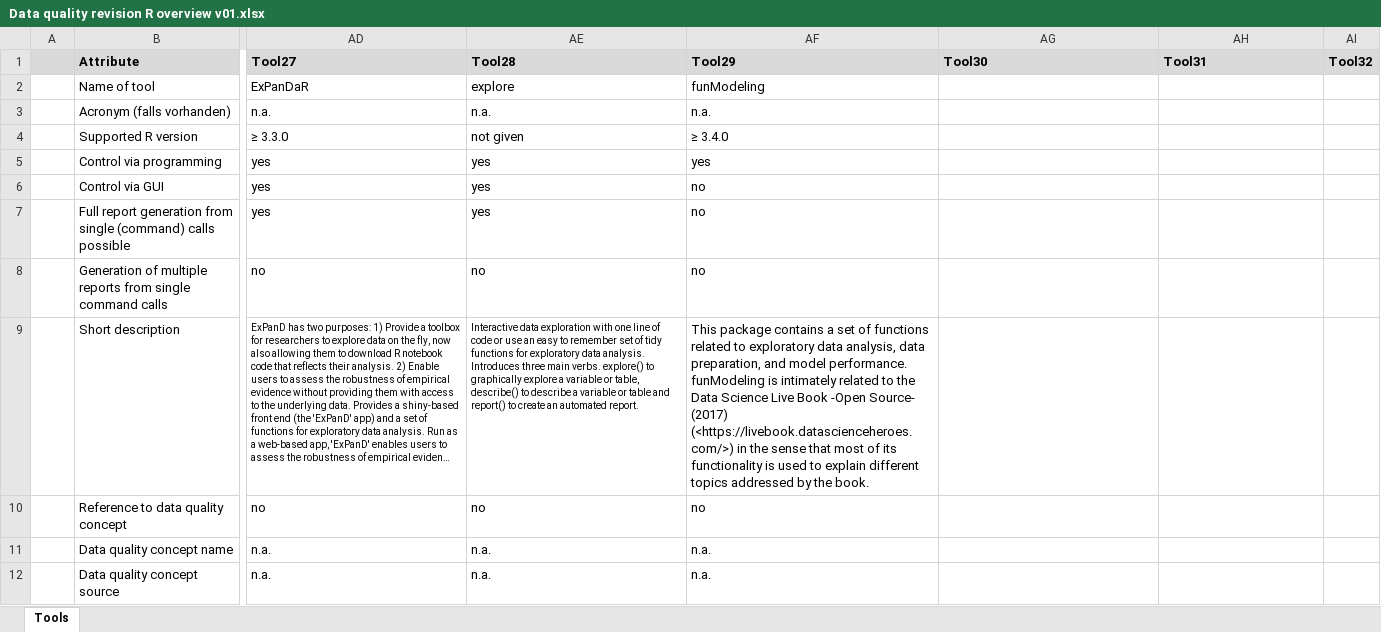
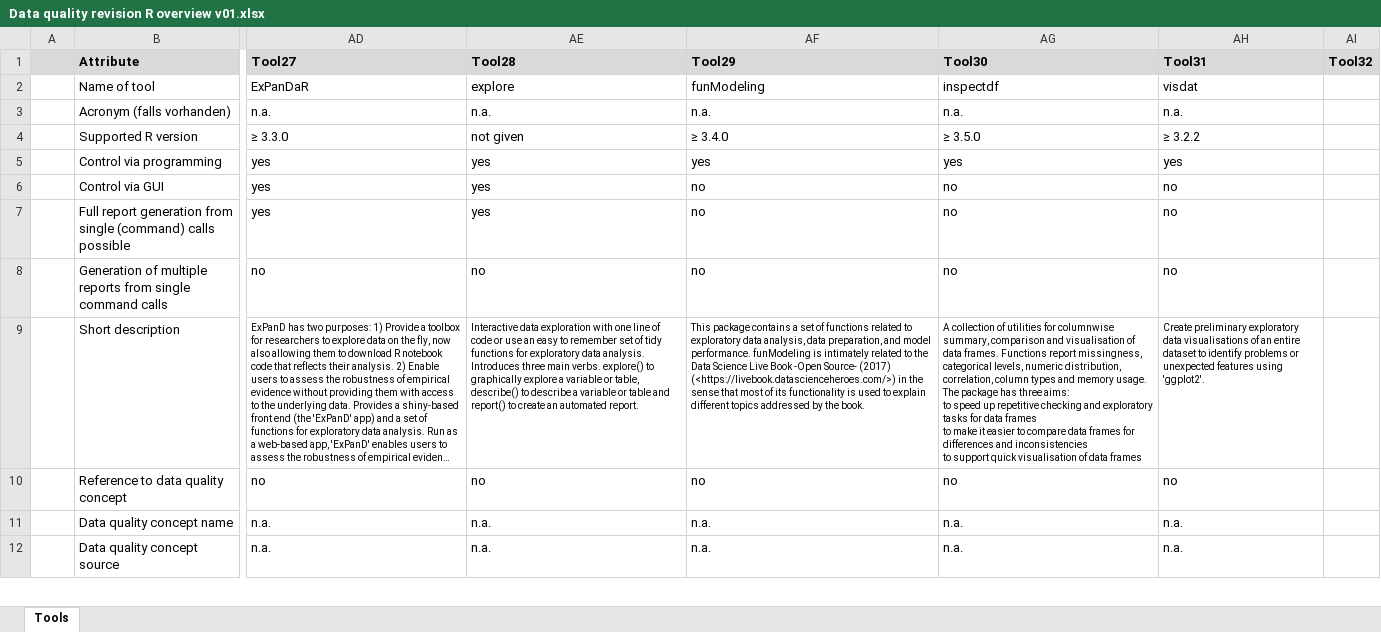
Before and after one commit to JoanyMarino/RPackages4DQA, an Excel workbook: Data quality revision R overview v01.xlsx, sheet Tools, drawn as a sheet; only a part is shown, gaps mark what is left out; long unchanged cells end in …; values as stored, in another font and other column widths than the file's, no borders; ↵ is a line break in a cell; the diff covers the shown part only; the diff names each change by its address in the sheet, - before the commit and + after, or states it on an @@ line.

Commit message:
add inspectdf + visdat

```diff
--- a/Data quality revision R overview v01.xlsx (sheet Tools)
+++ b/Data quality revision R overview v01.xlsx (sheet Tools)
-AG2 (Tool30): (empty)
+AG2 (Tool30): inspectdf
-AH2 (Tool31): (empty)
+AH2 (Tool31): visdat
-AG3 (Tool30): (empty)
+AG3 (Tool30): n.a.
-AH3 (Tool31): (empty)
+AH3 (Tool31): n.a.
-AG4 (Tool30): (empty)
+AG4 (Tool30): ≥ 3.5.0
-AH4 (Tool31): (empty)
+AH4 (Tool31): ≥ 3.2.2
-AG5 (Tool30): (empty)
+AG5 (Tool30): yes
-AH5 (Tool31): (empty)
+AH5 (Tool31): yes
-AG6:AG8 (Tool30): (empty)
+AG6:AG8 (Tool30): no
-AH6:AH8 (Tool31): (empty)
+AH6:AH8 (Tool31): no
@@ AF9 text size: smaller @@
-AG9 (Tool30): (empty)
+AG9 (Tool30): A collection of utilities for columnwise summary, comparison and visualisation of data frames. Functions report missingness, categorical levels, numeric distribution, correlation, column types and memory usage. The package has three aims: ↵ to speed up repetitive checking and exploratory tasks for data frames ↵ to make it easier to compare data frames for differences and inconsistencies ↵ to support quick visualisation of data frames
-AH9 (Tool31): (empty)
+AH9 (Tool31): Create preliminary exploratory data visualisations of an entire dataset to identify problems or unexpected features using 'ggplot2'.
-AG10 (Tool30): (empty)
+AG10 (Tool30): no
-AH10 (Tool31): (empty)
+AH10 (Tool31): no
-AG11:AG12 (Tool30): (empty)
+AG11:AG12 (Tool30): n.a.
-AH11:AH12 (Tool31): (empty)
+AH11:AH12 (Tool31): n.a.
```
Also changed, not shown: 52 edited cells elsewhere in this sheet, 2 other files.
